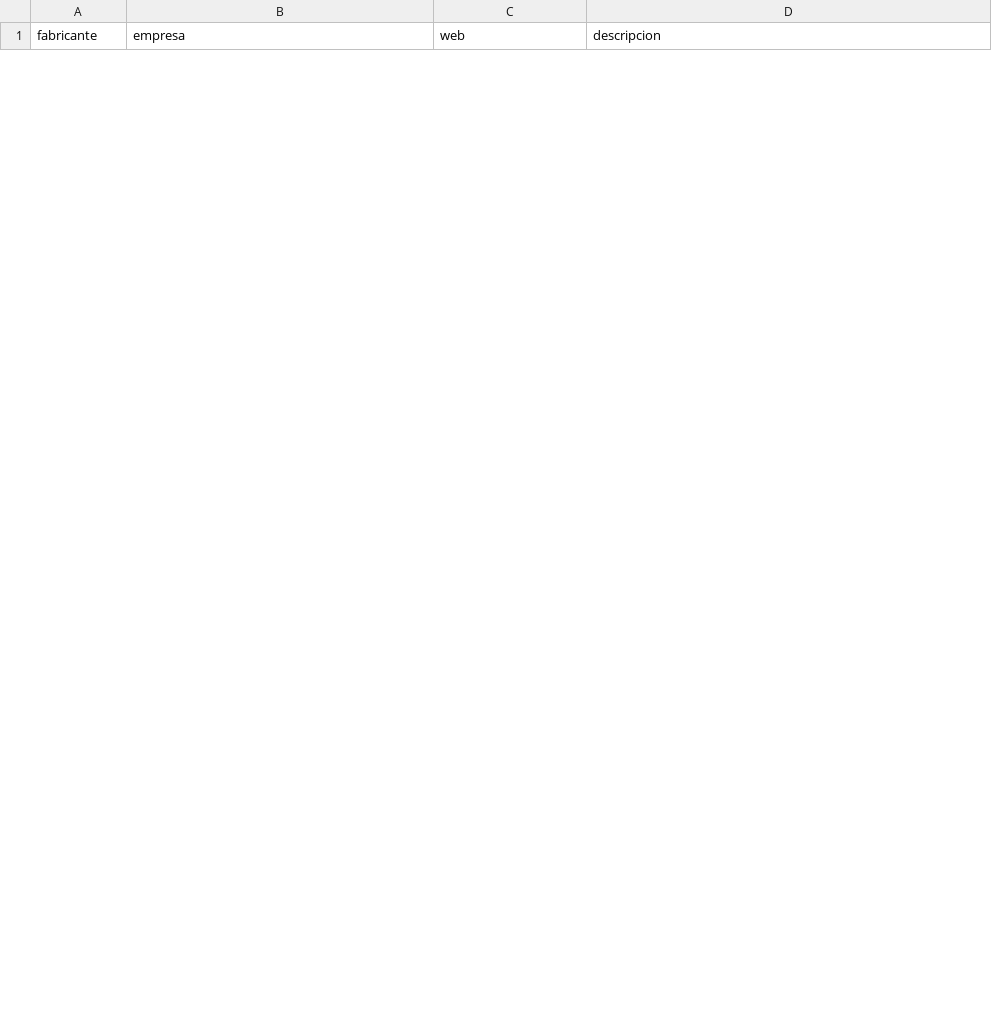
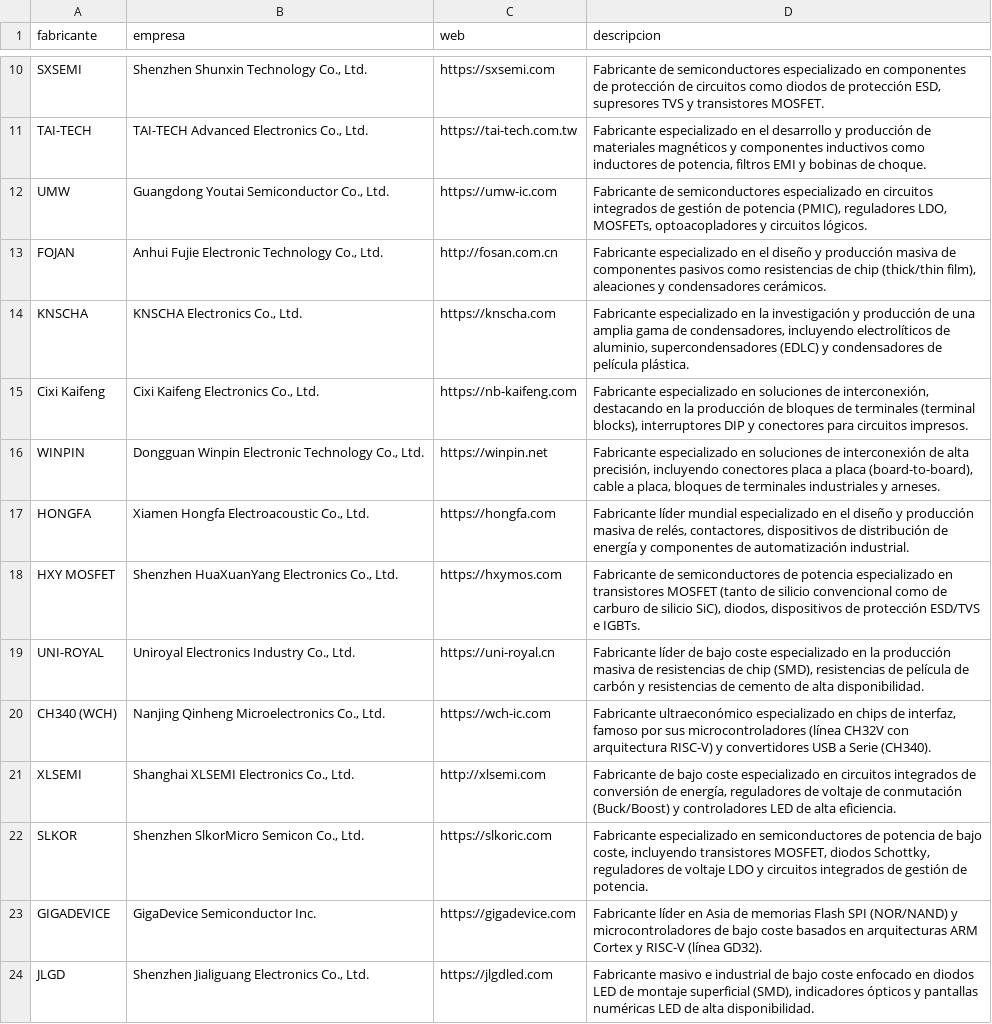
Before and after one commit to diegomguillen/bom_toolbox_analyzer, a CSV file: low_cost_manufacturers.csv, drawn as a sheet; only a part is shown, gaps mark what is left out; the diff covers the shown part only; the diff names each change by its address in the sheet, - before the commit and + after, or states it on an @@ line.

```diff
--- a/low_cost_manufacturers.csv
+++ b/low_cost_manufacturers.csv
+row 10: SXSEMI | Shenzhen Shunxin Technology Co., Ltd. | https://sxsemi.com | Fabricante de semiconductores especializado en componentes de protección de circuitos como diodos de protección ESD, supresores TVS y transistores MOSFET.
+row 11: TAI-TECH | TAI-TECH Advanced Electronics Co., Ltd. | https://tai-tech.com.tw | Fabricante especializado en el desarrollo y producción de materiales magnéticos y componentes inductivos como inductores de potencia, filtros EMI y bobinas de choque.
+row 12: UMW | Guangdong Youtai Semiconductor Co., Ltd. | https://umw-ic.com | Fabricante de semiconductores especializado en circuitos integrados de gestión de potencia (PMIC), reguladores LDO, MOSFETs, optoacopladores y circuitos lógicos.
+row 13: FOJAN | Anhui Fujie Electronic Technology Co., Ltd. | http://fosan.com.cn | Fabricante especializado en el diseño y producción masiva de componentes pasivos como resistencias de chip (thick/thin film), aleaciones y condensadores cerámicos.
+row 14: KNSCHA | KNSCHA Electronics Co., Ltd. | https://knscha.com | Fabricante especializado en la investigación y producción de una amplia gama de condensadores, incluyendo electrolíticos de aluminio, supercondensadores (EDLC) y condensadores de película plástica.
+row 15: Cixi Kaifeng | Cixi Kaifeng Electronics Co., Ltd. | https://nb-kaifeng.com | Fabricante especializado en soluciones de interconexión, destacando en la producción de bloques de terminales (terminal blocks), interruptores DIP y conectores para circuitos impresos.
+row 16: WINPIN | Dongguan Winpin Electronic Technology Co., Ltd. | https://winpin.net | Fabricante especializado en soluciones de interconexión de alta precisión, incluyendo conectores placa a placa (board-to-board), cable a placa, bloques de terminales industriales y arneses.
+row 17: HONGFA | Xiamen Hongfa Electroacoustic Co., Ltd. | https://hongfa.com | Fabricante líder mundial especializado en el diseño y producción masiva de relés, contactores, dispositivos de distribución de energía y componentes de automatización industrial.
+row 18: HXY MOSFET | Shenzhen HuaXuanYang Electronics Co., Ltd. | https://hxymos.com | Fabricante de semiconductores de potencia especializado en transistores MOSFET (tanto de silicio convencional como de carburo de silicio SiC), diodos, dispositivos de protección ESD/TVS e IGBTs.
+row 19: UNI-ROYAL | Uniroyal Electronics Industry Co., Ltd. | https://uni-royal.cn | Fabricante líder de bajo coste especializado en la producción masiva de resistencias de chip (SMD), resistencias de película de carbón y resistencias de cemento de alta disponibilidad.
+row 20: CH340 (WCH) | Nanjing Qinheng Microelectronics Co., Ltd. | https://wch-ic.com | Fabricante ultraeconómico especializado en chips de interfaz, famoso por sus microcontroladores (línea CH32V con arquitectura RISC-V) y convertidores USB a Serie (CH340).
+row 21: XLSEMI | Shanghai XLSEMI Electronics Co., Ltd. | http://xlsemi.com | Fabricante de bajo coste especializado en circuitos integrados de conversión de energía, reguladores de voltaje de conmutación (Buck/Boost) y controladores LED de alta eficiencia.
+row 22: SLKOR | Shenzhen SlkorMicro Semicon Co., Ltd. | https://slkoric.com | Fabricante especializado en semiconductores de potencia de bajo coste, incluyendo transistores MOSFET, diodos Schottky, reguladores de voltaje LDO y circuitos integrados de gestión de potencia.
+row 23: GIGADEVICE | GigaDevice Semiconductor Inc. | https://gigadevice.com | Fabricante líder en Asia de memorias Flash SPI (NOR/NAND) y microcontroladores de bajo coste basados en arquitecturas ARM Cortex y RISC-V (línea GD32).
+row 24: JLGD | Shenzhen Jialiguang Electronics Co., Ltd. | https://jlgdled.com | Fabricante masivo e industrial de bajo coste enfocado en diodos LED de montaje superficial (SMD), indicadores ópticos y pantallas numéricas LED de alta disponibilidad.
```
Also changed, not shown: 8 added rows and 6 removed rows elsewhere in this file, 1 other file.
